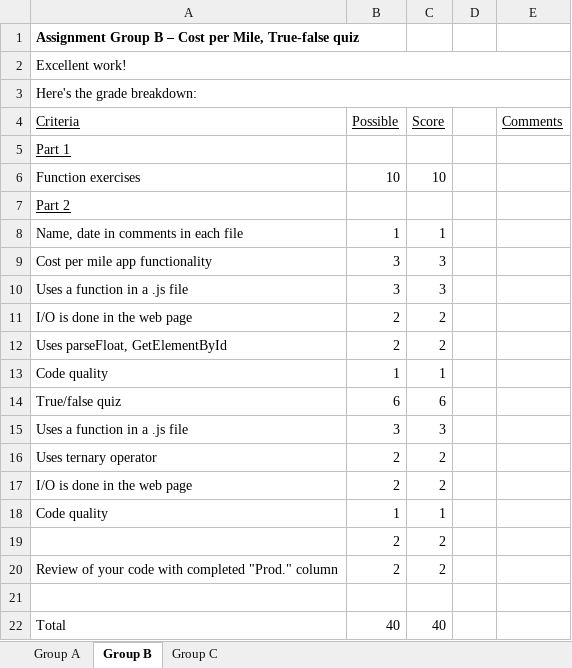
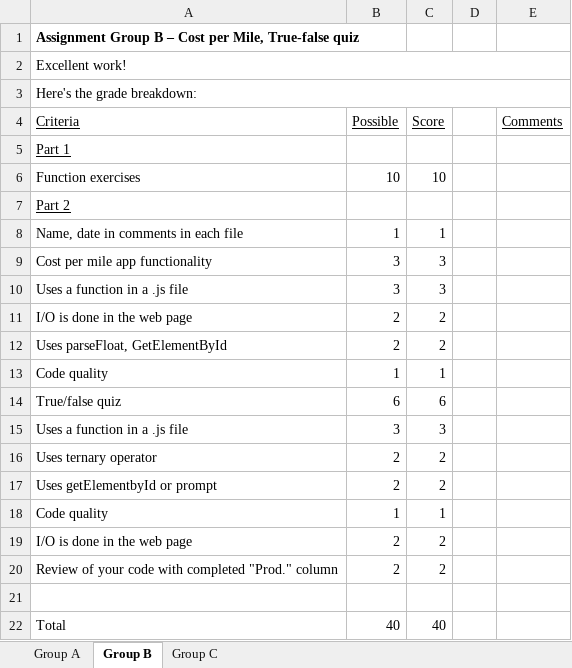
Before and after one commit to LCC-CIT/CS133JS-CourseMaterials, an Excel workbook: Labs/Lab02/CS133JS_Lab02_Rubrics.xlsx, sheet Group B, drawn as a sheet; values as stored, in another font and other column widths than the file's, no borders; removed rows and columns are numbered as before the commit, all else as after; the diff names each change by its address in the sheet, - before the commit and + after, or states it on an @@ line.

```diff
--- a/Labs/Lab02/CS133JS_Lab02_Rubrics.xlsx (sheet Group B)
+++ b/Labs/Lab02/CS133JS_Lab02_Rubrics.xlsx (sheet Group B)
+row 17: Uses getElementbyId or prompt | 2 | 2
-row 19:  | 2 | 2
```
Also changed, not shown: sheet Group C, 2 other files.
